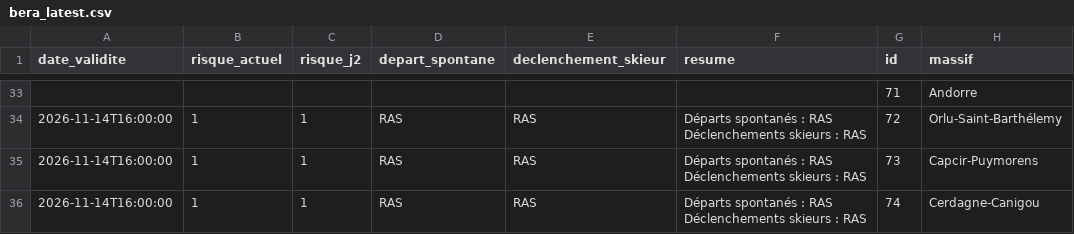
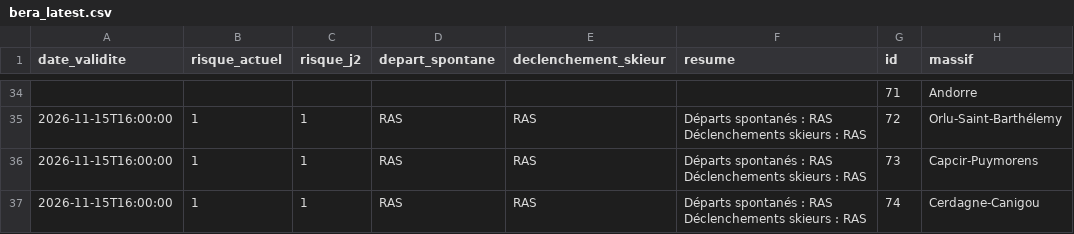
Before and after one commit to Tinevagio/Ski-touring-live, a CSV file: data/bera_latest.csv, drawn as a sheet; only a part is shown, gaps mark what is left out; addresses are those after the commit; the diff covers the shown part only; the diff names each change by its address in the sheet, - before the commit and + after, or states it on an @@ line.

```diff
--- a/data/bera_latest.csv
+++ b/data/bera_latest.csv
-A35:A37 (date_validite): 2026-11-14T16:00:00
+A35:A37 (date_validite): 2026-11-15T16:00:00
```
Also changed, not shown: 4 added rows, 3 removed rows and 82 edited cells elsewhere in this file, 1 other file.
